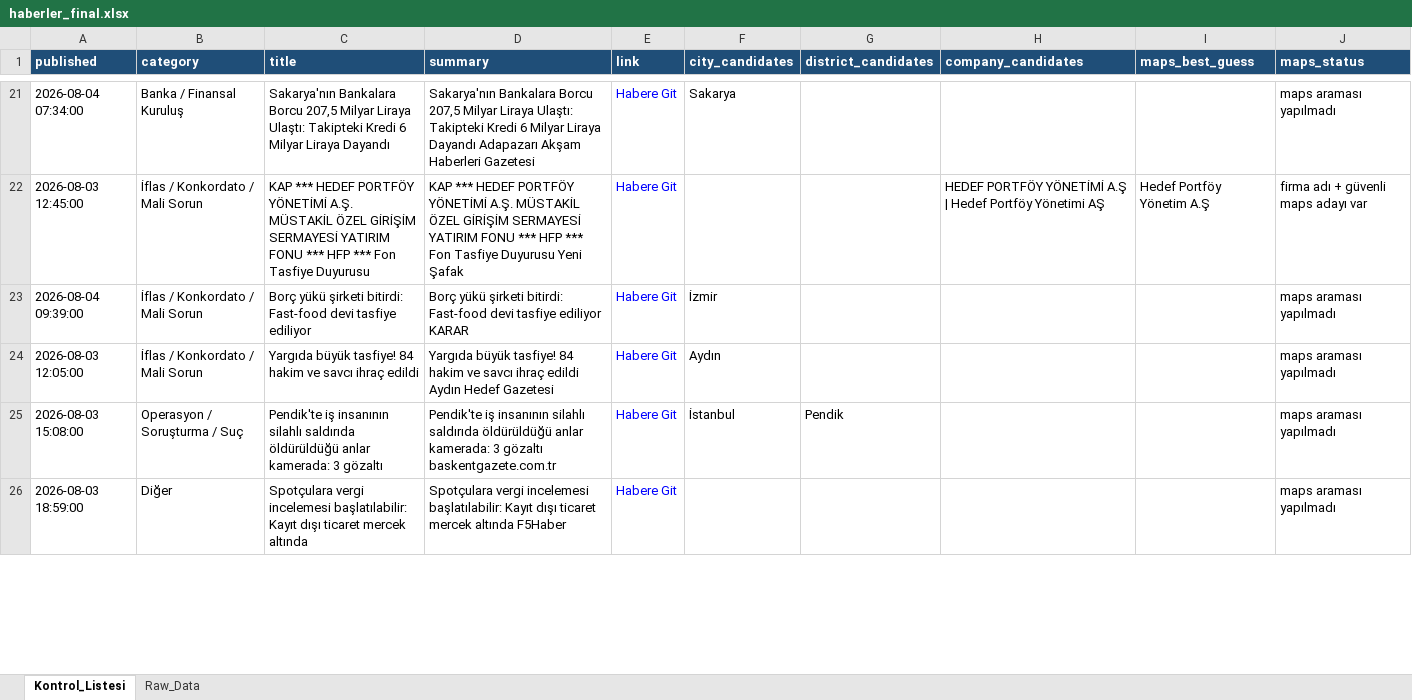
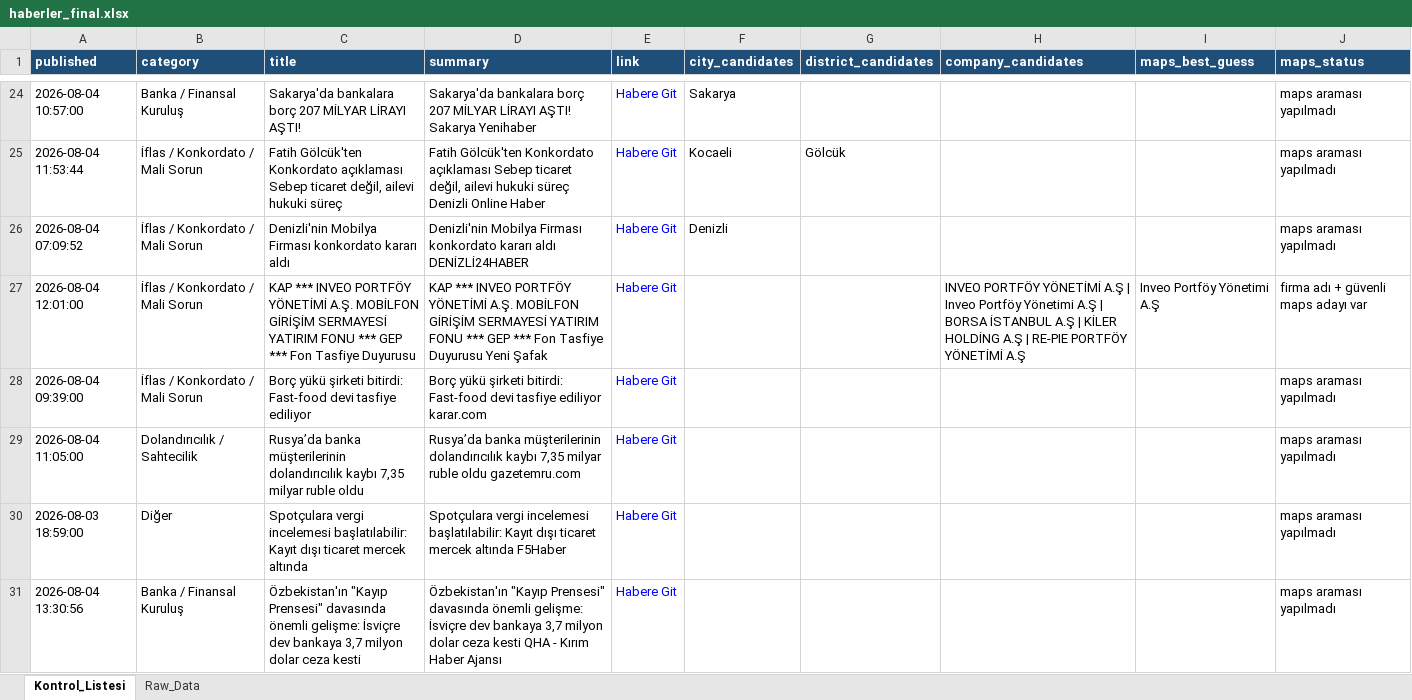
Before and after one commit to 19982109/haber-risk-monitor, an Excel workbook: data/haberler_final.xlsx, sheet Kontrol_Listesi, drawn as a sheet; only a part is shown, gaps mark what is left out; values as stored, in another font and other column widths than the file's, no borders; removed rows and columns are numbered as before the commit, all else as after; the diff covers the shown part only; the diff names each change by its address in the sheet, - before the commit and + after, or states it on an @@ line.

```diff
--- a/data/haberler_final.xlsx (sheet Kontrol_Listesi)
+++ b/data/haberler_final.xlsx (sheet Kontrol_Listesi)
-A24 (published): 2026-08-04 07:34:00
+A24 (published): 2026-08-04 10:57:00
-C24 (title): Sakarya'nın Bankalara Borcu 207,5 Milyar Liraya Ulaştı: Takipteki Kredi 6 Milyar Liraya Dayandı
+C24 (title): Sakarya'da bankalara borç 207 MİLYAR LİRAYI AŞTI!
-D24 (summary): Sakarya'nın Bankalara Borcu 207,5 Milyar Liraya Ulaştı: Takipteki Kredi 6 Milyar Liraya Dayandı Adapazarı Akşam Haberleri Gazetesi
+D24 (summary): Sakarya'da bankalara borç 207 MİLYAR LİRAYI AŞTI! Sakarya Yenihaber
+row 25: 2026-08-04 11:53:44 | İflas / Konkordato / Mali Sorun | Fatih Gölcük'ten Konkordato açıklaması Sebep ticaret değil, ailevi hukuki süreç | Fatih Gölcük'ten Konkordato açıklaması Sebep ticaret değil, ailevi hukuki süreç Denizli Online Haber | Habere Git | Kocaeli | Gölcük |  |  | maps araması yapılmadı
+row 26: 2026-08-04 07:09:52 | İflas / Konkordato / Mali Sorun | Denizli'nin Mobilya Firması konkordato kararı aldı | Denizli'nin Mobilya Firması konkordato kararı aldı DENİZLİ24HABER | Habere Git | Denizli |  |  |  | maps araması yapılmadı
-A27 (published): 2026-08-03 12:45:00
+A27 (published): 2026-08-04 12:01:00
-C27 (title): KAP *** HEDEF PORTFÖY YÖNETİMİ A.Ş. MÜSTAKİL ÖZEL GİRİŞİM SERMAYESİ YATIRIM FONU *** HFP *** Fon…
+C27 (title): KAP *** INVEO PORTFÖY YÖNETİMİ A.Ş. MOBİLFON GİRİŞİM SERMAYESİ YATIRIM FONU *** GEP *** Fon…
-D27 (summary): KAP *** HEDEF PORTFÖY YÖNETİMİ A.Ş. MÜSTAKİL ÖZEL GİRİŞİM SERMAYESİ YATIRIM FONU *** HFP *** Fon…
+D27 (summary): KAP *** INVEO PORTFÖY YÖNETİMİ A.Ş. MOBİLFON GİRİŞİM SERMAYESİ YATIRIM FONU *** GEP *** Fon…
-H27 (company_candidates): HEDEF PORTFÖY YÖNETİMİ A.Ş | Hedef Portföy Yönetimi AŞ
+H27 (company_candidates): INVEO PORTFÖY YÖNETİMİ A.Ş | Inveo Portföy Yönetimi A.Ş | BORSA İSTANBUL A.Ş | KİLER HOLDİNG A.Ş | RE-PIE PORTFÖY YÖNETİMİ A.Ş
-I27 (maps_best_guess): Hedef Portföy Yönetim A.Ş
+I27 (maps_best_guess): Inveo Portföy Yönetimi A.Ş
-D28 (summary): …tasfiye ediliyor KARAR
+D28 (summary): …tasfiye ediliyor karar.com
-F28 (city_candidates): İzmir
+F28 (city_candidates): (empty)
-row 24: 2026-08-03 12:05:00 | İflas / Konkordato / Mali Sorun | Yargıda büyük tasfiye! 84 hakim ve savcı ihraç edildi | Yargıda büyük tasfiye! 84 hakim ve savcı ihraç edildi Aydın Hedef Gazetesi | Habere Git | Aydın |  |  |  | maps araması yapılmadı
-row 25: 2026-08-03 15:08:00 | Operasyon / Soruşturma / Suç | Pendik'te iş insanının silahlı saldırıda öldürüldüğü anlar kamerada: 3 gözaltı | Pendik'te iş insanının silahlı saldırıda öldürüldüğü anlar kamerada: 3 gözaltı baskentgazete.com.tr | Habere Git | İstanbul | Pendik |  |  | maps araması yapılmadı
+row 29: 2026-08-04 11:05:00 | Dolandırıcılık / Sahtecilik | Rusya’da banka müşterilerinin dolandırıcılık kaybı 7,35 milyar ruble oldu | Rusya’da banka müşterilerinin dolandırıcılık kaybı 7,35 milyar ruble oldu gazetemru.com | Habere Git |  |  |  |  | maps araması yapılmadı
+row 31: 2026-08-04 13:30:56 | Banka / Finansal Kuruluş | Özbekistan'ın "Kayıp Prensesi" davasında önemli gelişme: İsviçre dev bankaya 3,7 milyon dolar ceza kesti | Özbekistan'ın "Kayıp Prensesi" davasında önemli gelişme: İsviçre dev bankaya 3,7 milyon dolar ceza kesti QHA - Kırım Haber Ajansı | Habere Git |  |  |  |  | maps araması yapılmadı
```
Also changed, not shown: 18 added rows, 14 removed rows and 33 edited cells elsewhere in this sheet, sheet Raw_Data, 1 other file.
